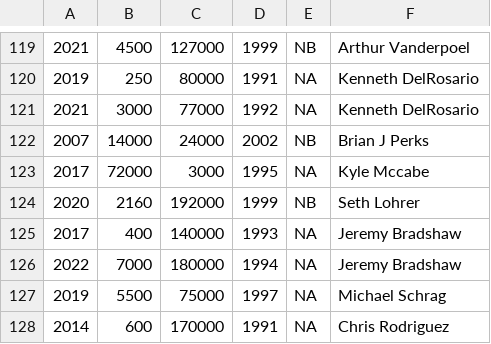
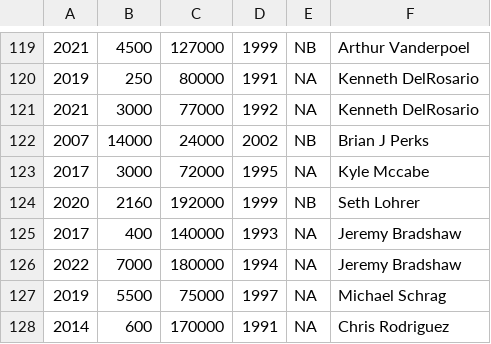
Before and after one commit to ColeBardin/MiataPrice, a CSV file: Prices.csv, drawn as a sheet; only a part is shown, gaps mark what is left out.

Commit message:
fixed typo

```diff
--- a/Prices.csv
+++ b/Prices.csv
@@ -122,3 +122,3 @@
 2007,14000,24000,2002,NB,Brian J Perks
-2017,72000,3000,1995,NA,Kyle Mccabe
+2017,3000,72000,1995,NA,Kyle Mccabe
 2020,2160,192000,1999,NB,Seth Lohrer
```
